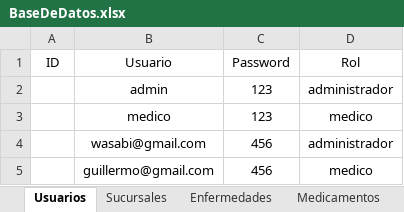
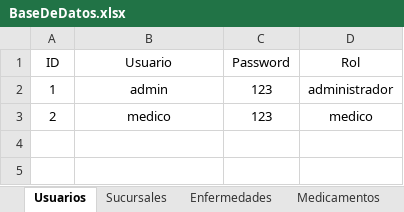
Before and after one commit to rdiazelx/Medical-App, an Excel workbook: Medical App/Uploads/BaseDeDatos.xlsx, sheet Usuarios, drawn as a sheet; values as stored, in another font and other column widths than the file's, no borders; the diff names each change by its address in the sheet, - before the commit and + after, or states it on an @@ line.

```diff
--- a/Medical App/Uploads/BaseDeDatos.xlsx (sheet Usuarios)
+++ b/Medical App/Uploads/BaseDeDatos.xlsx (sheet Usuarios)
-A2 (ID): (empty)
+A2 (ID): 1
-A3 (ID): (empty)
+A3 (ID): 2
-row 4:  | wasabi@gmail.com | 456 | administrador
-row 5:  | guillermo@gmail.com | 456 | medico
```
Also changed, not shown: sheet Expedientes, sheet Medicamentos, sheet Pacientes, 1 other file.
